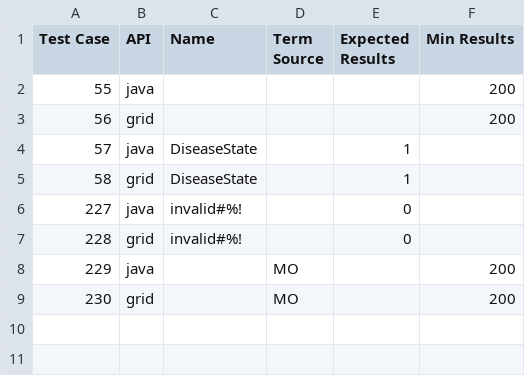
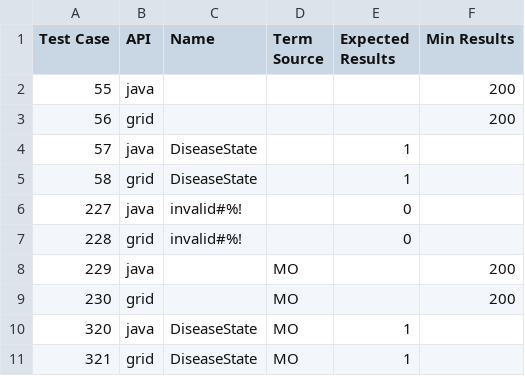
Before and after one commit to NCIP/caarray, a CSV file: qa/software/API_Test_Suite/config/Category.csv, drawn as a sheet; the diff names each change by its address in the sheet, - before the commit and + after, or states it on an @@ line.

Commit message:
Update for test cases 320, 321

```diff
--- a/qa/software/API_Test_Suite/config/Category.csv
+++ b/qa/software/API_Test_Suite/config/Category.csv
+row 10: 320 | java | DiseaseState | MO | 1
+row 11: 321 | grid | DiseaseState | MO | 1
```
